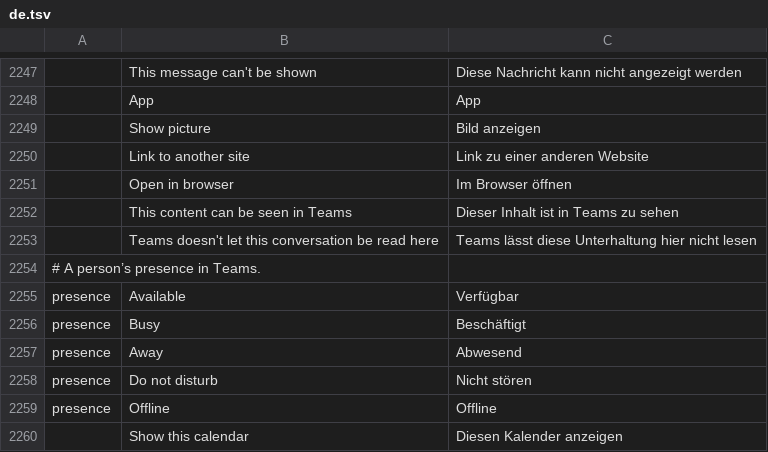
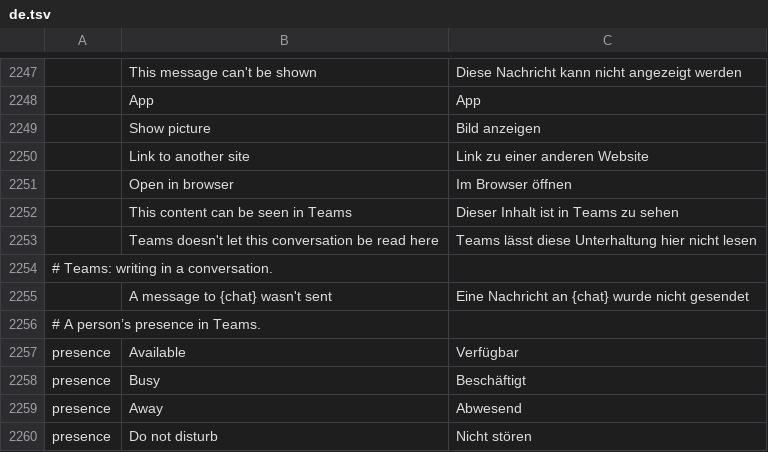
Before and after one commit to dgaudin/quatrelle, a TSV file: crates/ui-egui/src/i18n/de.tsv, drawn as a sheet; only a part is shown, gaps mark what is left out; the shorter side is filled out with more unchanged rows; the diff names each change by its address in the sheet, - before the commit and + after, or states it on an @@ line.

```diff
--- a/crates/ui-egui/src/i18n/de.tsv
+++ b/crates/ui-egui/src/i18n/de.tsv
+row 2254: # Teams: writing in a conversation.
+row 2255:  | A message to {chat} wasn't sent | Eine Nachricht an {chat} wurde nicht gesendet
```
Also changed, not shown: crates/ui-egui/src/i18n/fr.tsv, crates/ui-egui/src/i18n/it.tsv, 15 other files.
